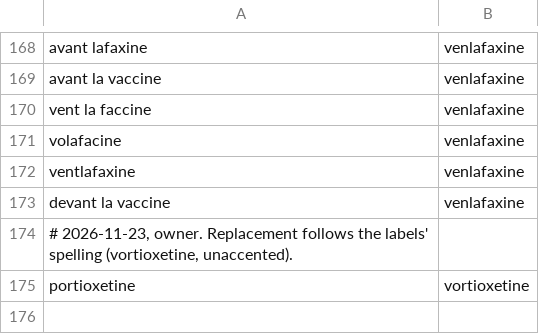
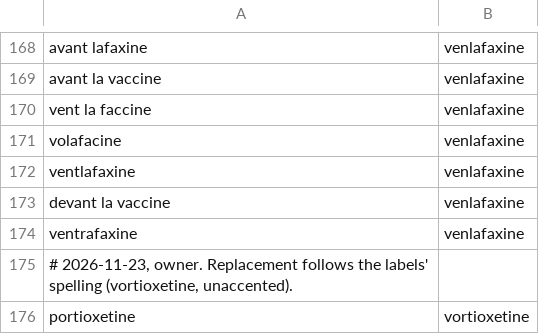
Before and after one commit to UltiMed-Org/UltiMed-ASR-FR-v2-regex-fixes, a TSV file: inputs/manual_fixes.tsv, drawn as a sheet; only a part is shown, gaps mark what is left out.

```diff
--- a/inputs/manual_fixes.tsv
+++ b/inputs/manual_fixes.tsv
@@ -173,2 +173,3 @@ ventlafaxine	venlafaxine
 devant la vaccine	venlafaxine
+ventrafaxine	venlafaxine
 # 2026-11-23, owner. Replacement follows the labels' spelling (vortioxetine, unaccented).
```
Also changed, not shown: 4 other files.
